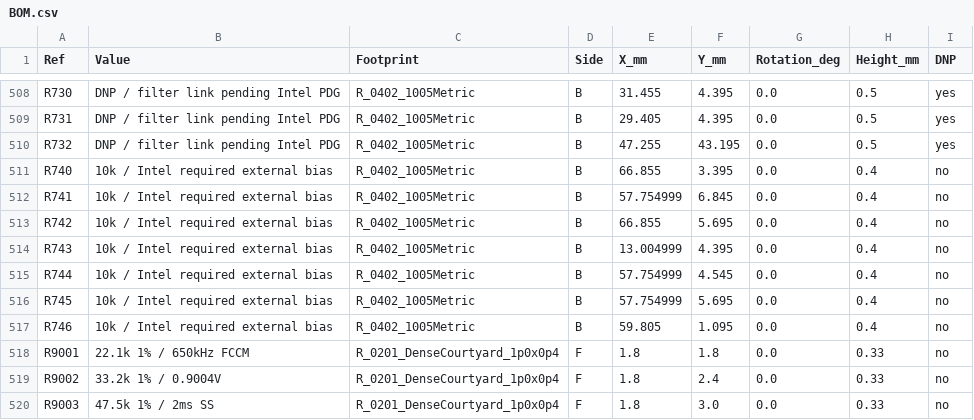
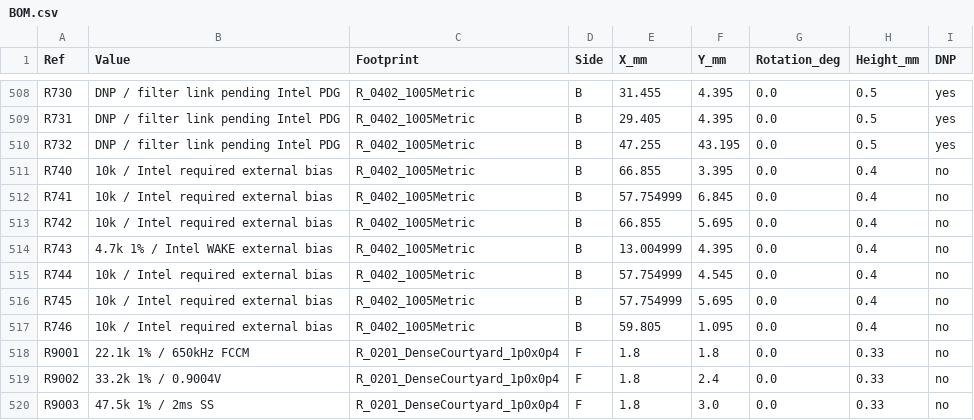
Before and after one commit to isarmg/pcie-switch-2, a CSV file: outputs/PCIe_E1S_96x45_USB12mm_RevW/BOM.csv, drawn as a sheet; only a part is shown, gaps mark what is left out.

```diff
--- a/outputs/PCIe_E1S_96x45_USB12mm_RevW/BOM.csv
+++ b/outputs/PCIe_E1S_96x45_USB12mm_RevW/BOM.csv
@@ -513,3 +513,3 @@ R741,10k / Intel required external bias,R_0402_1005Metric,B,57.754999,6.845,0.0,
 R742,10k / Intel required external bias,R_0402_1005Metric,B,66.855,5.695,0.0,0.4,no
-R743,10k / Intel required external bias,R_0402_1005Metric,B,13.004999,4.395,0.0,0.4,no
+R743,4.7k 1% / Intel WAKE external bias,R_0402_1005Metric,B,13.004999,4.395,0.0,0.4,no
 R744,10k / Intel required external bias,R_0402_1005Metric,B,57.754999,4.545,0.0,0.4,no
```
Also changed, not shown: 15 other files.
